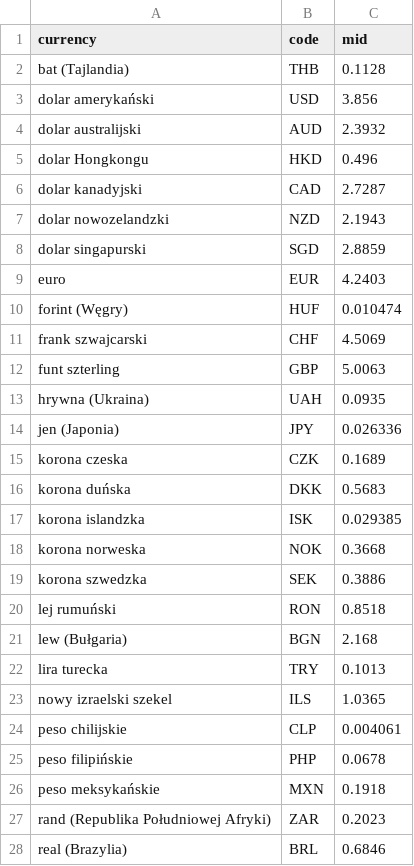
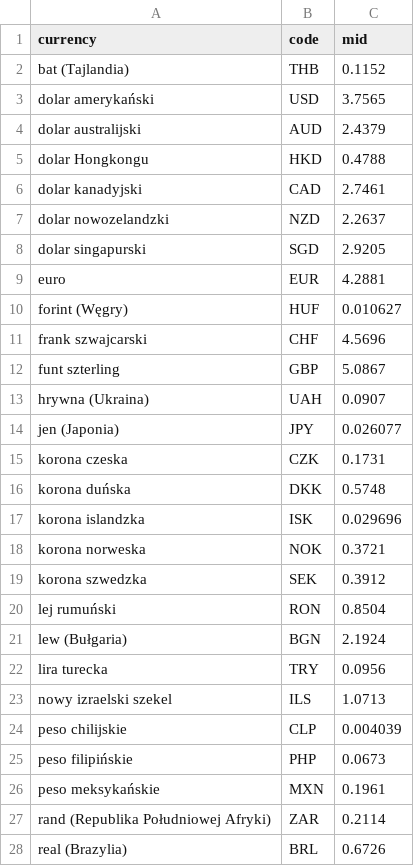
Before and after one commit to nik5677/tkinter-currency-converter, a CSV file: data/exchange_rates.csv, drawn as a sheet; only a part is shown; the diff covers the shown part only.

```diff
--- a/data/exchange_rates.csv
+++ b/data/exchange_rates.csv
@@ -1,28 +1,28 @@
 currency,code,mid
-bat (Tajlandia),THB,0.1128
-dolar amerykański,USD,3.856
-dolar australijski,AUD,2.3932
-dolar Hongkongu,HKD,0.496
-dolar kanadyjski,CAD,2.7287
-dolar nowozelandzki,NZD,2.1943
-dolar singapurski,SGD,2.8859
-euro,EUR,4.2403
-forint (Węgry),HUF,0.010474
-frank szwajcarski,CHF,4.5069
-funt szterling,GBP,5.0063
-hrywna (Ukraina),UAH,0.0935
-jen (Japonia),JPY,0.026336
-korona czeska,CZK,0.1689
-korona duńska,DKK,0.5683
-korona islandzka,ISK,0.029385
-korona norweska,NOK,0.3668
-korona szwedzka,SEK,0.3886
-lej rumuński,RON,0.8518
-lew (Bułgaria),BGN,2.168
-lira turecka,TRY,0.1013
-nowy izraelski szekel,ILS,1.0365
-peso chilijskie,CLP,0.004061
-peso filipińskie,PHP,0.0678
-peso meksykańskie,MXN,0.1918
-rand (Republika Południowej Afryki),ZAR,0.2023
-real (Brazylia),BRL,0.6846
+bat (Tajlandia),THB,0.1152
+dolar amerykański,USD,3.7565
+dolar australijski,AUD,2.4379
+dolar Hongkongu,HKD,0.4788
+dolar kanadyjski,CAD,2.7461
+dolar nowozelandzki,NZD,2.2637
+dolar singapurski,SGD,2.9205
+euro,EUR,4.2881
+forint (Węgry),HUF,0.010627
+frank szwajcarski,CHF,4.5696
+funt szterling,GBP,5.0867
+hrywna (Ukraina),UAH,0.0907
+jen (Japonia),JPY,0.026077
+korona czeska,CZK,0.1731
+korona duńska,DKK,0.5748
+korona islandzka,ISK,0.029696
+korona norweska,NOK,0.3721
+korona szwedzka,SEK,0.3912
+lej rumuński,RON,0.8504
+lew (Bułgaria),BGN,2.1924
+lira turecka,TRY,0.0956
+nowy izraelski szekel,ILS,1.0713
+peso chilijskie,CLP,0.004039
+peso filipińskie,PHP,0.0673
+peso meksykańskie,MXN,0.1961
+rand (Republika Południowej Afryki),ZAR,0.2114
+real (Brazylia),BRL,0.6726
```
Also changed, not shown: 6 edited cells elsewhere in this file, 7 other files.
